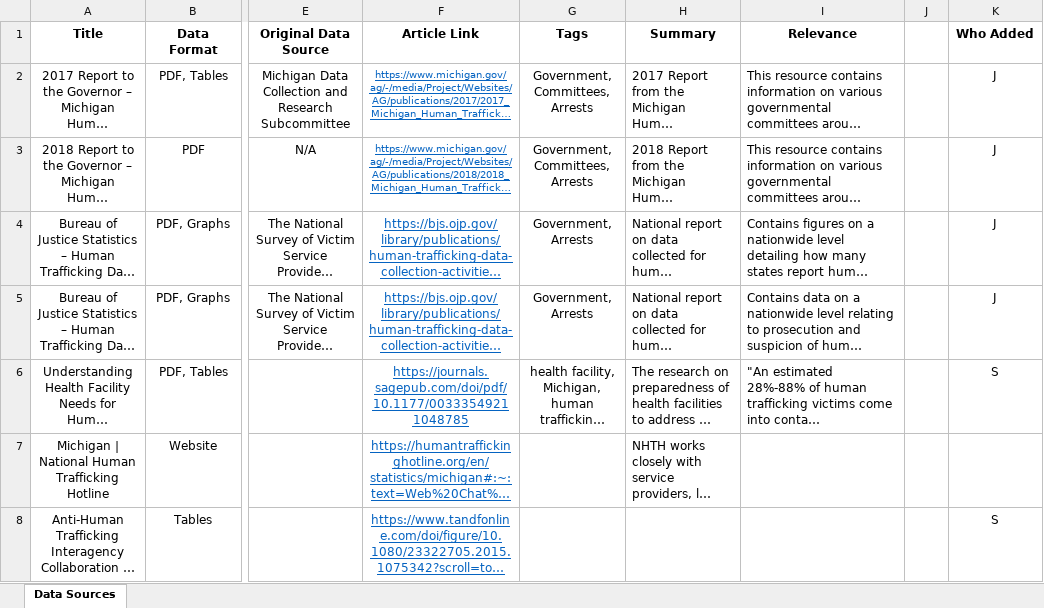
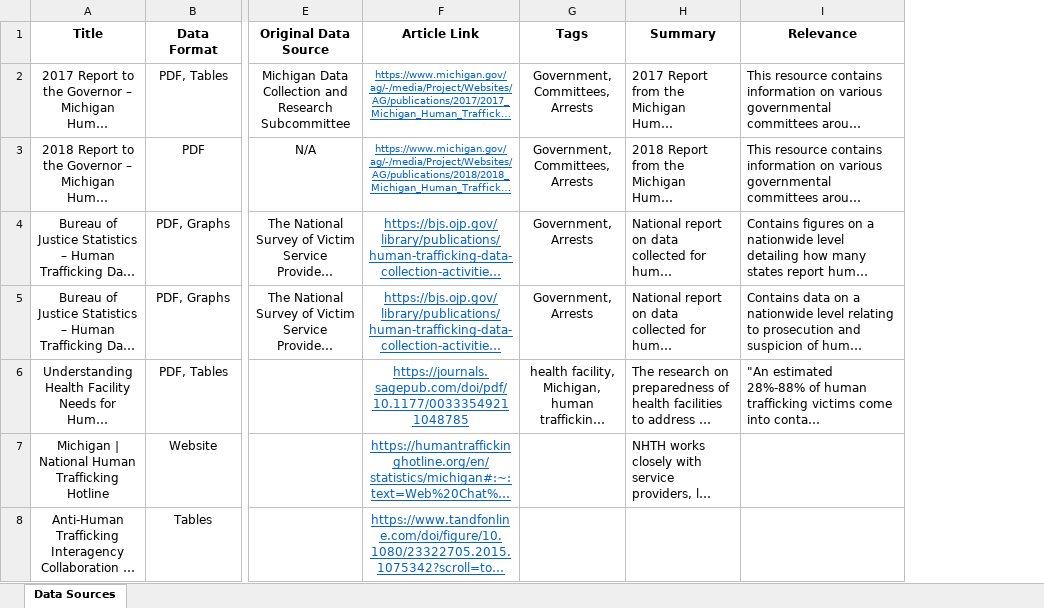
Before and after one commit to jacknuge28/QSIDE_HumanTrafficking, an Excel workbook: Data_Bibliography.xlsx, sheet Data Sources, drawn as a sheet; only a part is shown, gaps mark what is left out; long unchanged cells end in …; values as stored, in another font and other column widths than the file's, no borders; the diff covers the shown part only; the diff names each change by its address in the sheet, - before the commit and + after, or states it on an @@ line.

Commit message:
Fix columns

```diff
--- a/Data_Bibliography.xlsx (sheet Data Sources)
+++ b/Data_Bibliography.xlsx (sheet Data Sources)
-column J, empty
-column K (Who Added), rows 2-8: J | J | J | J | S |  | S
```
Also changed, not shown: 3 edited cells elsewhere in this sheet, 1 other file.
